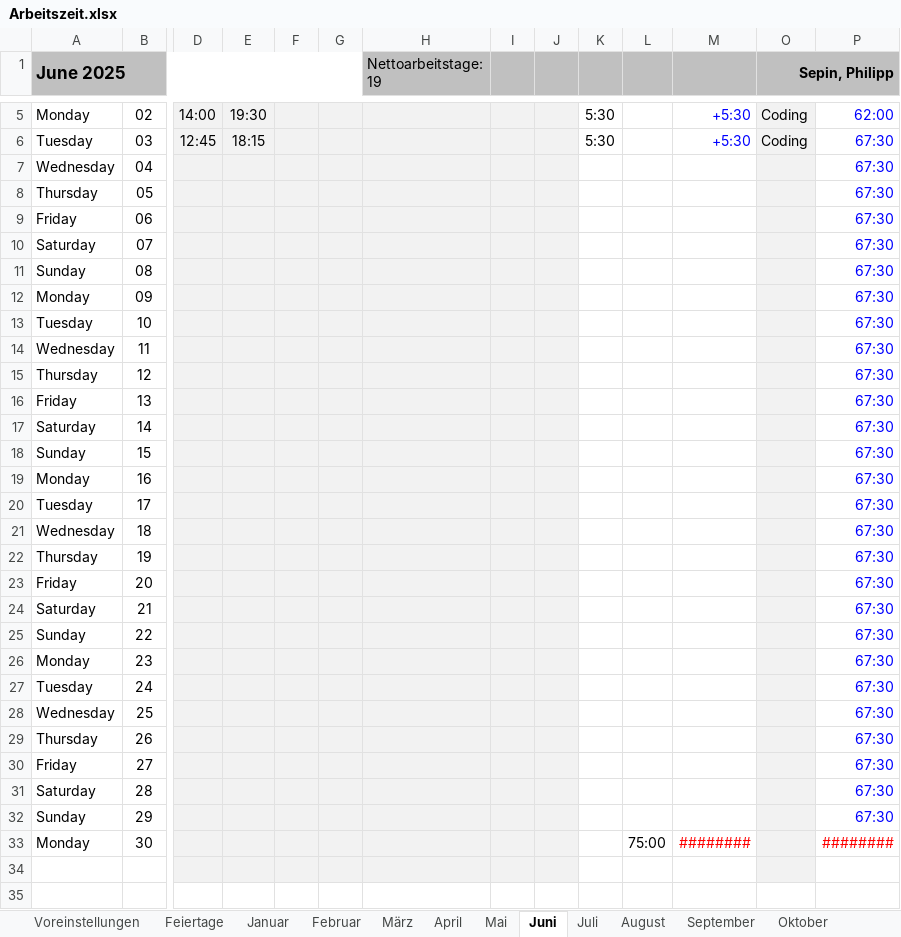
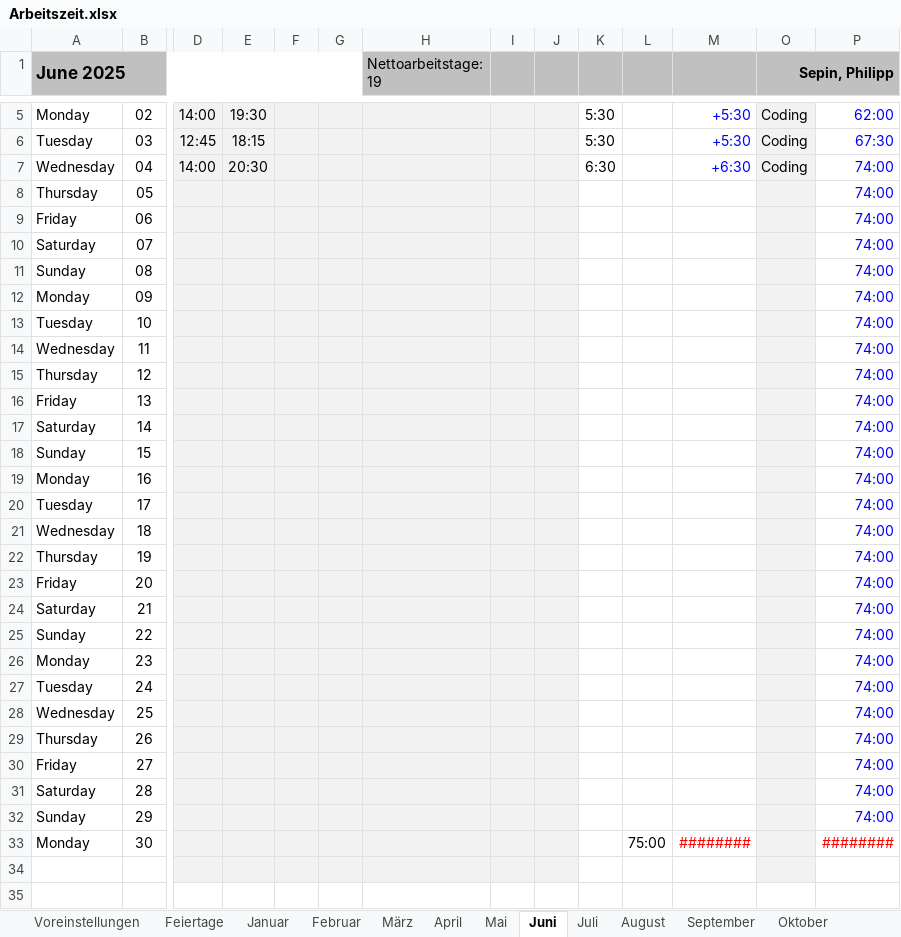
Before and after one commit to p0017/Molecular-Test-Time-Adaptation, an Excel workbook: Arbeitszeit.xlsx, sheet Juni, drawn as a sheet; only a part is shown, gaps mark what is left out; values as stored, in another font and other column widths than the file's, no borders; conditional formats not drawn; removed rows and columns are numbered as before the commit, all else as after; rows hold the shown columns only; the diff covers the shown part only; the diff names each change by its address in the sheet, - before the commit and + after, or states it on an @@ line.

```diff
--- a/Arbeitszeit.xlsx (sheet Juni)
+++ b/Arbeitszeit.xlsx (sheet Juni)
-row 7: Wednesday | 04 |  |  |  |  |  |  |  |  |  |  |  | 67:30
+row 7: Wednesday | 04 | 14:00 | 20:30 |  |  |  |  |  | 6:30 |  | +6:30 | Coding | 74:00
-P8:P32: 67:30
+P8:P32: 74:00
```
Also changed, not shown: 2 edited cells elsewhere in this sheet, sheet Jahresübersicht, sheet Fahrtkosten, 20 other files.
